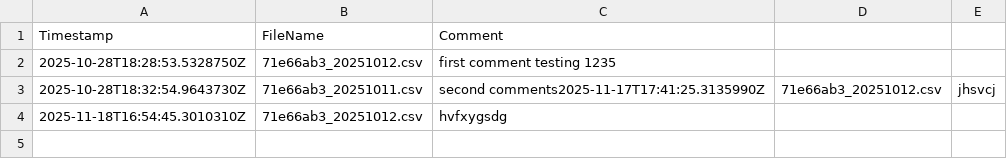
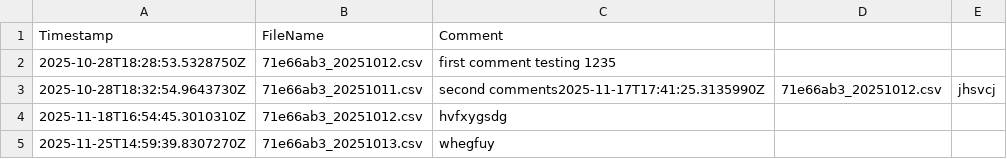
Before and after one commit to reeftw/Graphene-trace, a CSV file: GrapheneTrace/wwwroot/GTLBComments/71e66ab3_comments.csv, drawn as a sheet.

```diff
--- a/GrapheneTrace/wwwroot/GTLBComments/71e66ab3_comments.csv
+++ b/GrapheneTrace/wwwroot/GTLBComments/71e66ab3_comments.csv
@@ -4 +4,2 @@ Timestamp,FileName,Comment
 2025-11-18T16:54:45.3010310Z,71e66ab3_20251012.csv,"hvfxygsdg"
+2025-11-25T14:59:39.8307270Z,71e66ab3_20251013.csv,"whegfuy"
```
Also changed, not shown: GrapheneTrace/AppData/AdminRequests/admin_requests.csv, 30 other files.
